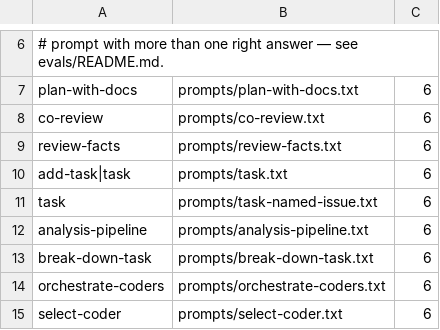
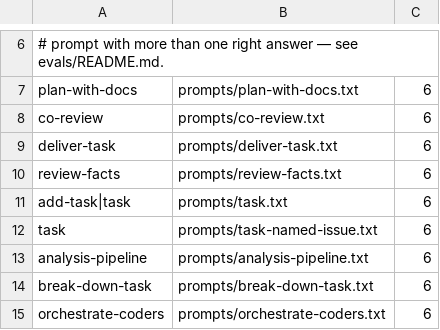
Before and after one commit to bestdan/workflow-skills, a TSV file: evals/manifest.tsv, drawn as a sheet; only a part is shown, gaps mark what is left out; the shorter side is filled out with more unchanged rows; the diff names each change by its address in the sheet, - before the commit and + after, or states it on an @@ line.

Commit message:
fix(delivery): publish reviews at handoff [#1444] (#1445)
* fix(delivery): publish reviews at handoff [#1444]

* fix(delivery): preserve draft review invariant [#1444]

* fix(delivery): assign readiness to handlers [#1444]

* fix(auto-pilot): keep hand-off transitions atomic [#1444]

* fix(repo-pr): report failed review hand-off [#1444]

---------

Co-authored-by: Dan Egan <dp.egan@gmail.com>

```diff
--- a/evals/manifest.tsv
+++ b/evals/manifest.tsv
+row 9: deliver-task | prompts/deliver-task.txt | 6
```
Also changed, not shown: 19 other files.
